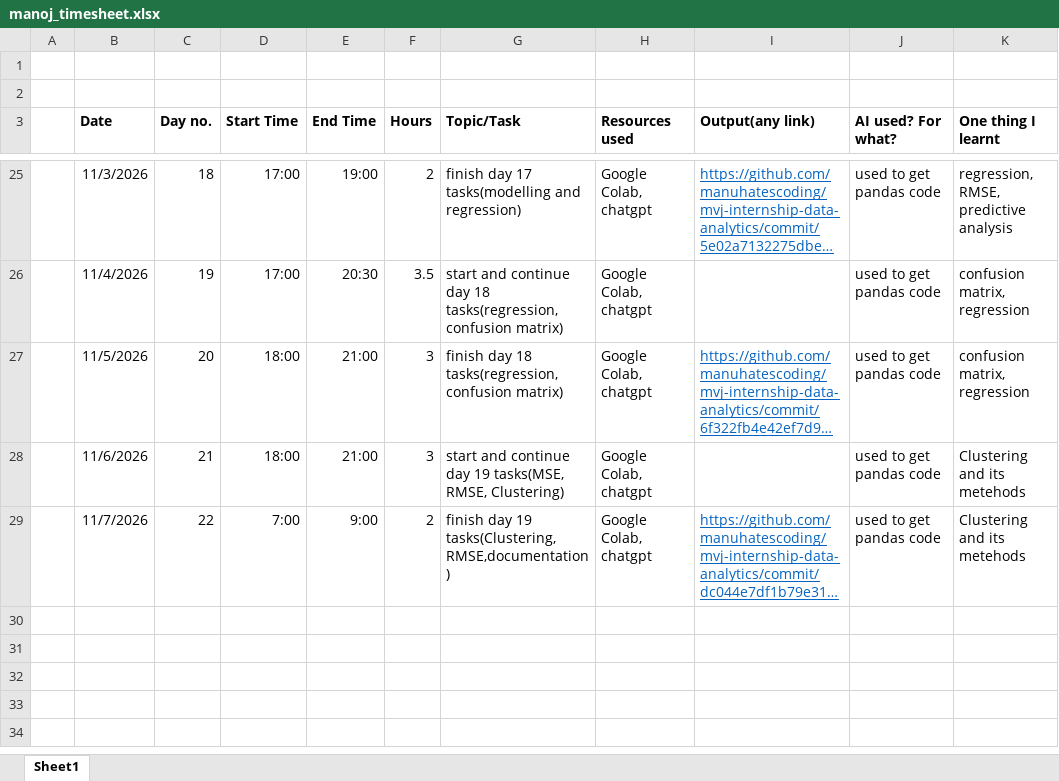
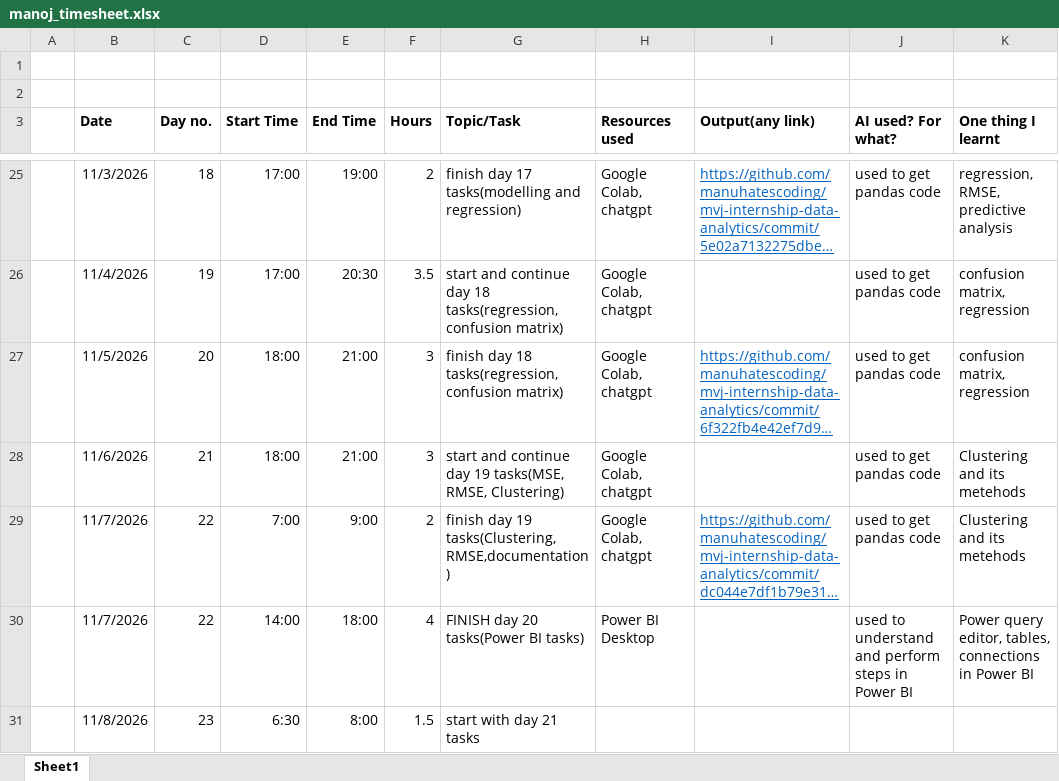
Before and after one commit to manuhatescoding/mvj-internship-data-analytics, an Excel workbook: timesheet/manoj_timesheet.xlsx, sheet Sheet1, drawn as a sheet; only a part is shown, gaps mark what is left out; long unchanged cells end in …; values as stored, in another font and other column widths than the file's, no borders; the diff names each change by its address in the sheet, - before the commit and + after, or states it on an @@ line.

Commit message:
Upload day 22 tasks.

```diff
--- a/timesheet/manoj_timesheet.xlsx (sheet Sheet1)
+++ b/timesheet/manoj_timesheet.xlsx (sheet Sheet1)
+row 30:  | 11/7/2026 | 22 | 14:00 | 18:00 | 4 | FINISH day 20 tasks(Power BI tasks) | Power BI Desktop |  | used to understand and perform steps in Power BI | Power query editor, tables, connections in Power BI
+row 31:  | 11/8/2026 | 23 | 6:30 | 8:00 | 1.5 | start with day 21 tasks
```
Also changed, not shown: 4 other files.
